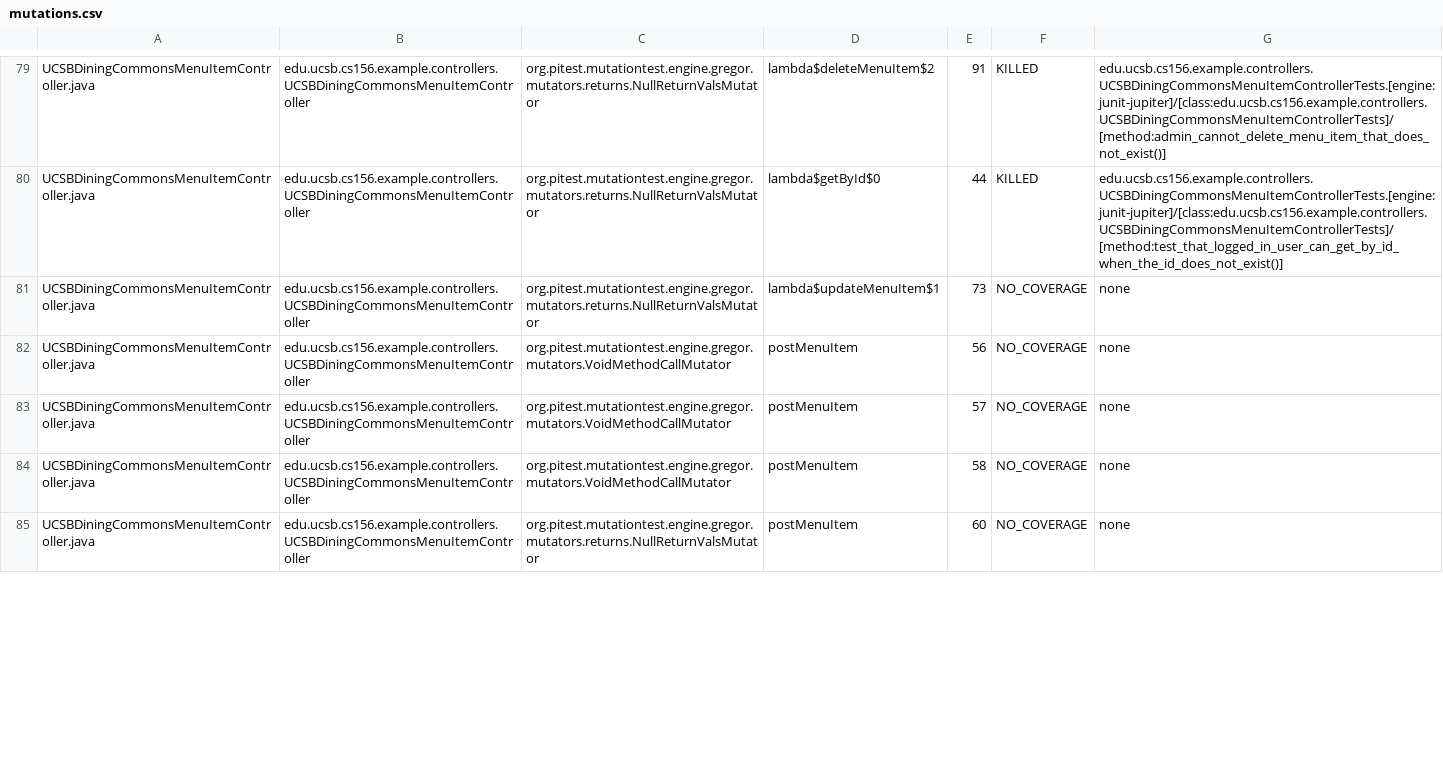
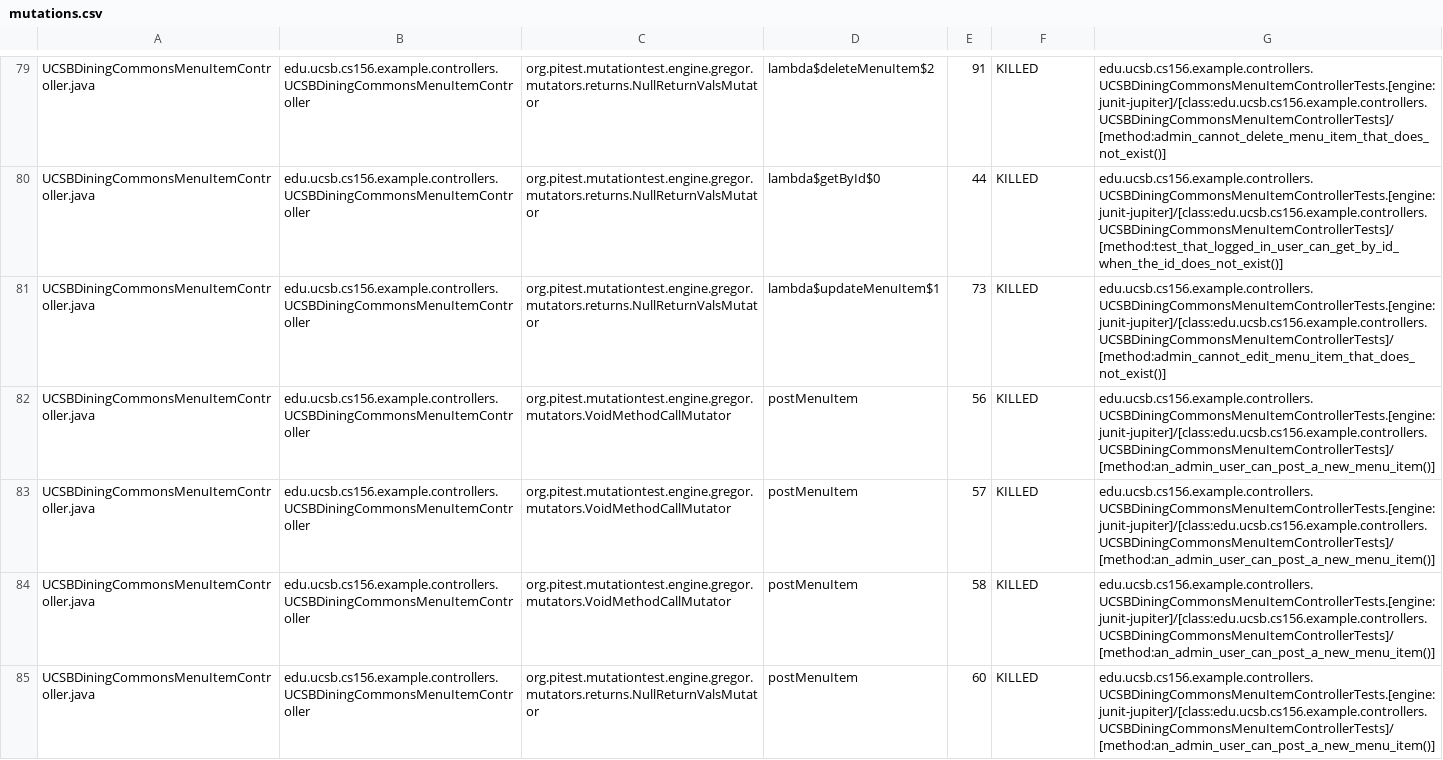
Before and after one commit to ucsb-cs156-s26/team01-s26-16, a CSV file: prs/65/pitest/mutations.csv, drawn as a sheet; only a part is shown, gaps mark what is left out; the diff covers the shown part only.

Commit message:
Deploying to gh-pages from @ ucsb-cs156-s26/team01-s26-16@8f918d0b5813c5ca6723ae42f8f17012b1d06d9d 🚀

```diff
--- a/prs/65/pitest/mutations.csv
+++ b/prs/65/pitest/mutations.csv
@@ -80,6 +80,6 @@ UCSBDiningCommonsMenuItemController.java,edu.ucsb.cs156.example.controllers.UCSB
 UCSBDiningCommonsMenuItemController.java,edu.ucsb.cs156.example.controllers.UCSBDiningCommonsMenuItemController,org.pitest.mutationtest.engine.gregor.mutators.returns.NullReturnValsMutator,lambda$getById$0,44,KILLED,edu.ucsb.cs156.example.controllers.UCSBDiningCommonsMenuItemControllerTests.[engine:junit-jupiter]/[class:edu.ucsb.cs156.example.controllers.UCSBDiningCommonsMenuItemControllerTests]/[method:test_that_logged_in_user_can_get_by_id_when_the_id_does_not_exist()]
-UCSBDiningCommonsMenuItemController.java,edu.ucsb.cs156.example.controllers.UCSBDiningCommonsMenuItemController,org.pitest.mutationtest.engine.gregor.mutators.returns.NullReturnValsMutator,lambda$updateMenuItem$1,73,NO_COVERAGE,none
-UCSBDiningCommonsMenuItemController.java,edu.ucsb.cs156.example.controllers.UCSBDiningCommonsMenuItemController,org.pitest.mutationtest.engine.gregor.mutators.VoidMethodCallMutator,postMenuItem,56,NO_COVERAGE,none
-UCSBDiningCommonsMenuItemController.java,edu.ucsb.cs156.example.controllers.UCSBDiningCommonsMenuItemController,org.pitest.mutationtest.engine.gregor.mutators.VoidMethodCallMutator,postMenuItem,57,NO_COVERAGE,none
-UCSBDiningCommonsMenuItemController.java,edu.ucsb.cs156.example.controllers.UCSBDiningCommonsMenuItemController,org.pitest.mutationtest.engine.gregor.mutators.VoidMethodCallMutator,postMenuItem,58,NO_COVERAGE,none
-UCSBDiningCommonsMenuItemController.java,edu.ucsb.cs156.example.controllers.UCSBDiningCommonsMenuItemController,org.pitest.mutationtest.engine.gregor.mutators.returns.NullReturnValsMutator,postMenuItem,60,NO_COVERAGE,none
+UCSBDiningCommonsMenuItemController.java,edu.ucsb.cs156.example.controllers.UCSBDiningCommonsMenuItemController,org.pitest.mutationtest.engine.gregor.mutators.returns.NullReturnValsMutator,lambda$updateMenuItem$1,73,KILLED,edu.ucsb.cs156.example.controllers.UCSBDiningCommonsMenuItemControllerTests.[engine:junit-jupiter]/[class:edu.ucsb.cs156.example.controllers.UCSBDiningCommonsMenuItemControllerTests]/[method:admin_cannot_edit_menu_item_that_does_not_exist()]
+UCSBDiningCommonsMenuItemController.java,edu.ucsb.cs156.example.controllers.UCSBDiningCommonsMenuItemController,org.pitest.mutationtest.engine.gregor.mutators.VoidMethodCallMutator,postMenuItem,56,KILLED,edu.ucsb.cs156.example.controllers.UCSBDiningCommonsMenuItemControllerTests.[engine:junit-jupiter]/[class:edu.ucsb.cs156.example.controllers.UCSBDiningCommonsMenuItemControllerTests]/[method:an_admin_user_can_post_a_new_menu_item()]
+UCSBDiningCommonsMenuItemController.java,edu.ucsb.cs156.example.controllers.UCSBDiningCommonsMenuItemController,org.pitest.mutationtest.engine.gregor.mutators.VoidMethodCallMutator,postMenuItem,57,KILLED,edu.ucsb.cs156.example.controllers.UCSBDiningCommonsMenuItemControllerTests.[engine:junit-jupiter]/[class:edu.ucsb.cs156.example.controllers.UCSBDiningCommonsMenuItemControllerTests]/[method:an_admin_user_can_post_a_new_menu_item()]
+UCSBDiningCommonsMenuItemController.java,edu.ucsb.cs156.example.controllers.UCSBDiningCommonsMenuItemController,org.pitest.mutationtest.engine.gregor.mutators.VoidMethodCallMutator,postMenuItem,58,KILLED,edu.ucsb.cs156.example.controllers.UCSBDiningCommonsMenuItemControllerTests.[engine:junit-jupiter]/[class:edu.ucsb.cs156.example.controllers.UCSBDiningCommonsMenuItemControllerTests]/[method:an_admin_user_can_post_a_new_menu_item()]
+UCSBDiningCommonsMenuItemController.java,edu.ucsb.cs156.example.controllers.UCSBDiningCommonsMenuItemController,org.pitest.mutationtest.engine.gregor.mutators.returns.NullReturnValsMutator,postMenuItem,60,KILLED,edu.ucsb.cs156.example.controllers.UCSBDiningCommonsMenuItemControllerTests.[engine:junit-jupiter]/[class:edu.ucsb.cs156.example.controllers.UCSBDiningCommonsMenuItemControllerTests]/[method:an_admin_user_can_post_a_new_menu_item()]
```
Also changed, not shown: 10 edited cells elsewhere in this file, 24 other files.
